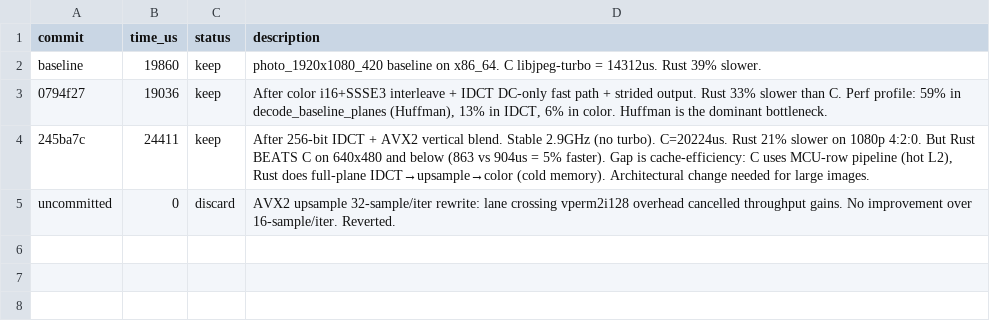
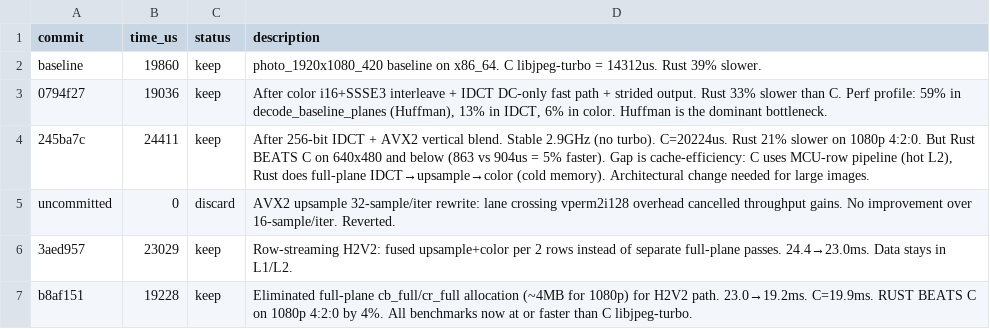
Before and after one commit to developer0hye/libjpeg-turbo-rs, a TSV file: experiments/x86_64_pipeline.tsv, drawn as a sheet.

```diff
--- a/experiments/x86_64_pipeline.tsv
+++ b/experiments/x86_64_pipeline.tsv
@@ -5 +5,3 @@ baseline	19860	keep	photo_1920x1080_420 baseline on x86_64. C libjpeg-turbo = 14
 uncommitted	0	discard	AVX2 upsample 32-sample/iter rewrite: lane crossing vperm2i128 overhead cancelled throughput gains. No improvement over 16-sample/iter. Reverted.
+3aed957	23029	keep	Row-streaming H2V2: fused upsample+color per 2 rows instead of separate full-plane passes. 24.4→23.0ms. Data stays in L1/L2.
+b8af151	19228	keep	Eliminated full-plane cb_full/cr_full allocation (~4MB for 1080p) for H2V2 path. 23.0→19.2ms. C=19.9ms. RUST BEATS C on 1080p 4:2:0 by 4%. All benchmarks now at or faster than C libjpeg-turbo.
```
